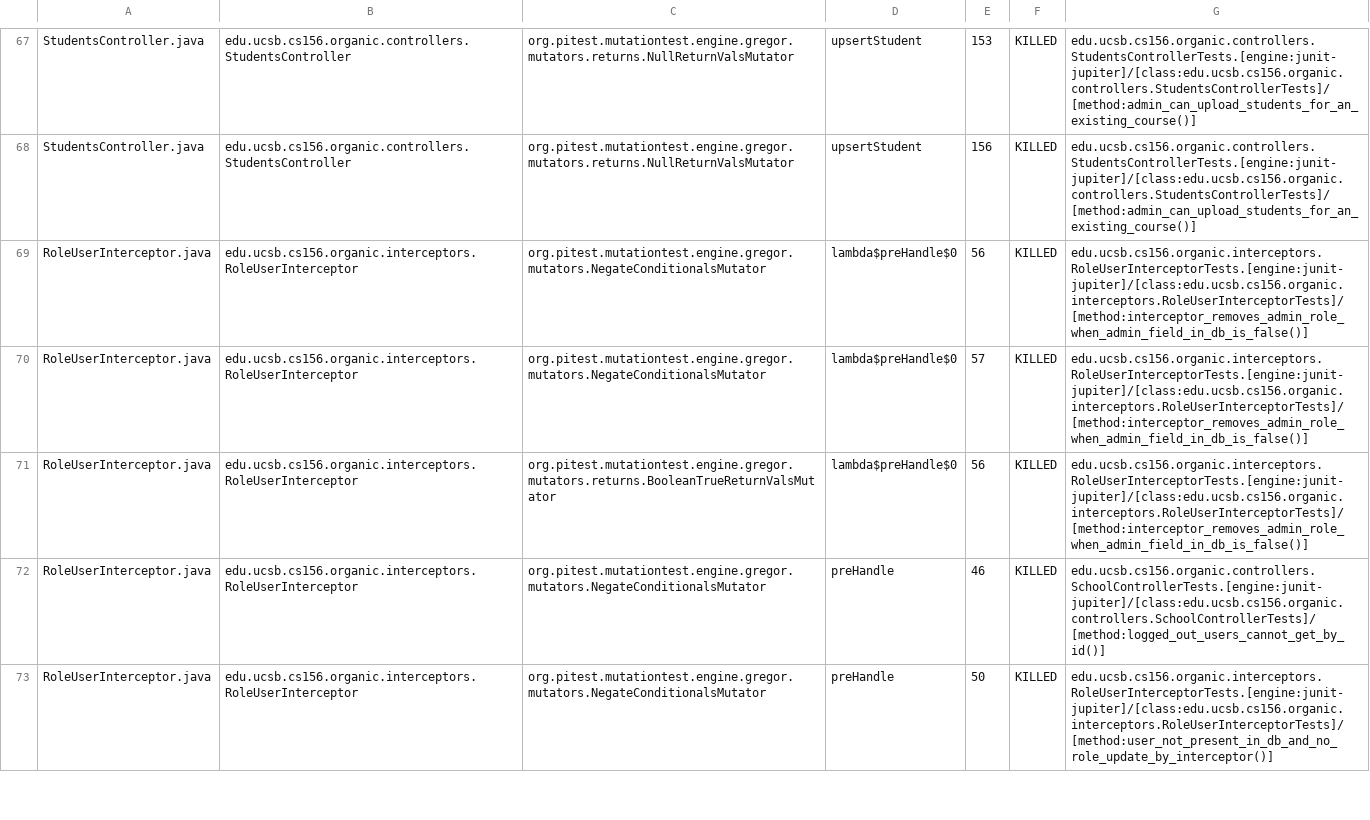
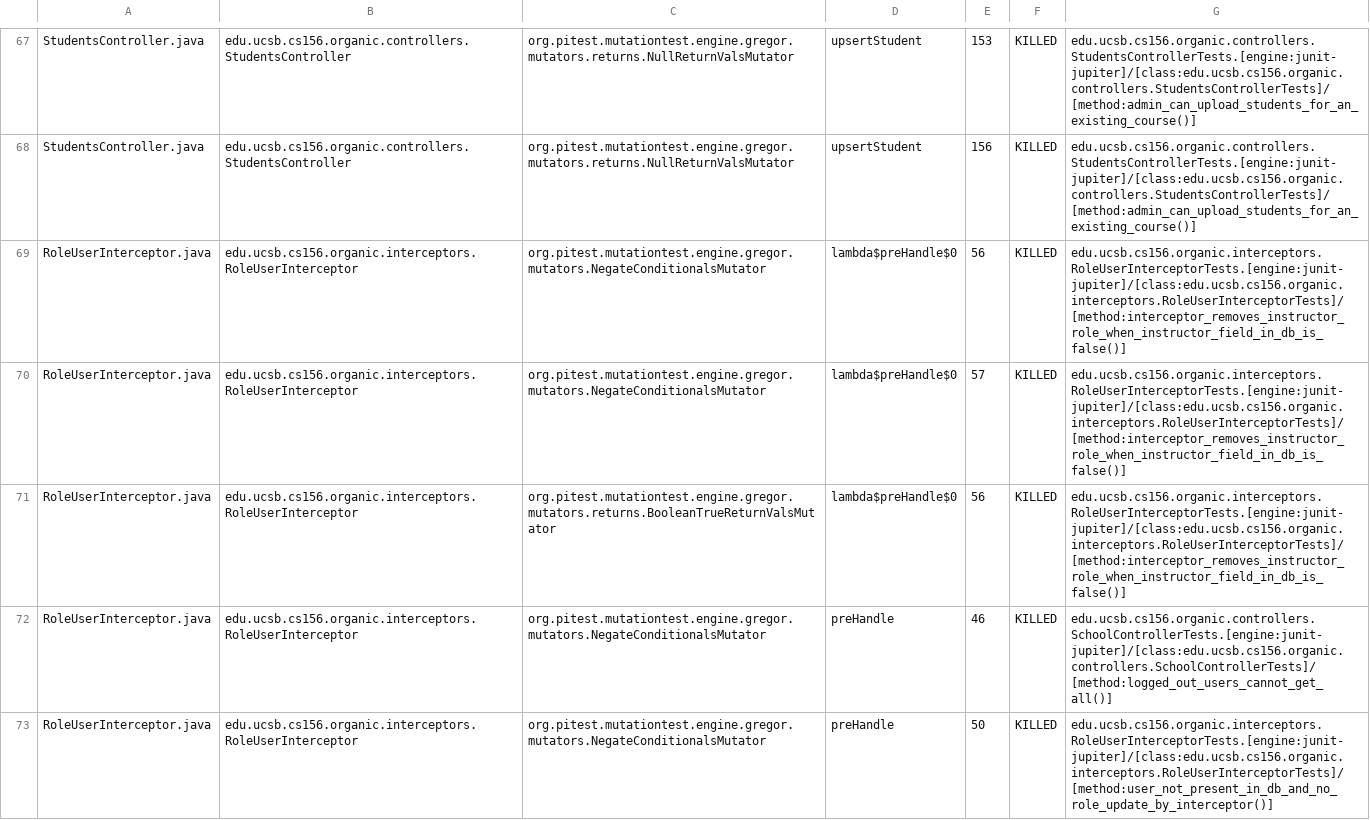
Before and after one commit to ucsb-cs156-s24/proj-organic-s24-5pm-3, a CSV file: prs/60/pitest/mutations.csv, drawn as a sheet; only a part is shown, gaps mark what is left out; the diff covers the shown part only.

Commit message:
Deploying to gh-pages from @ ucsb-cs156-s24/proj-organic-s24-5pm-3@75f88f2b43aa460b5e3269bdb28f449adaa2c734 🚀

```diff
--- a/prs/60/pitest/mutations.csv
+++ b/prs/60/pitest/mutations.csv
@@ -68,6 +68,6 @@ StudentsController.java,edu.ucsb.cs156.organic.controllers.StudentsController,or
 StudentsController.java,edu.ucsb.cs156.organic.controllers.StudentsController,org.pitest.mutationtest.engine.gregor.mutators.returns.NullReturnValsMutator,upsertStudent,156,KILLED,edu.ucsb.cs156.organic.controllers.StudentsControllerTests.[engine:junit-jupiter]/[class:edu.ucsb.cs156.organic.controllers.StudentsControllerTests]/[method:admin_can_upload_students_for_an_existing_course()]
-RoleUserInterceptor.java,edu.ucsb.cs156.organic.interceptors.RoleUserInterceptor,org.pitest.mutationtest.engine.gregor.mutators.NegateConditionalsMutator,lambda$preHandle$0,56,KILLED,edu.ucsb.cs156.organic.interceptors.RoleUserInterceptorTests.[engine:junit-jupiter]/[class:edu.ucsb.cs156.organic.interceptors.RoleUserInterceptorTests]/[method:interceptor_removes_admin_role_when_admin_field_in_db_is_false()]
-RoleUserInterceptor.java,edu.ucsb.cs156.organic.interceptors.RoleUserInterceptor,org.pitest.mutationtest.engine.gregor.mutators.NegateConditionalsMutator,lambda$preHandle$0,57,KILLED,edu.ucsb.cs156.organic.interceptors.RoleUserInterceptorTests.[engine:junit-jupiter]/[class:edu.ucsb.cs156.organic.interceptors.RoleUserInterceptorTests]/[method:interceptor_removes_admin_role_when_admin_field_in_db_is_false()]
-RoleUserInterceptor.java,edu.ucsb.cs156.organic.interceptors.RoleUserInterceptor,org.pitest.mutationtest.engine.gregor.mutators.returns.BooleanTrueReturnValsMutator,lambda$preHandle$0,56,KILLED,edu.ucsb.cs156.organic.interceptors.RoleUserInterceptorTests.[engine:junit-jupiter]/[class:edu.ucsb.cs156.organic.interceptors.RoleUserInterceptorTests]/[method:interceptor_removes_admin_role_when_admin_field_in_db_is_false()]
-RoleUserInterceptor.java,edu.ucsb.cs156.organic.interceptors.RoleUserInterceptor,org.pitest.mutationtest.engine.gregor.mutators.NegateConditionalsMutator,preHandle,46,KILLED,edu.ucsb.cs156.organic.controllers.SchoolControllerTests.[engine:junit-jupiter]/[class:edu.ucsb.cs156.organic.controllers.SchoolControllerTests]/[method:logged_out_users_cannot_get_by_id()]
+RoleUserInterceptor.java,edu.ucsb.cs156.organic.interceptors.RoleUserInterceptor,org.pitest.mutationtest.engine.gregor.mutators.NegateConditionalsMutator,lambda$preHandle$0,56,KILLED,edu.ucsb.cs156.organic.interceptors.RoleUserInterceptorTests.[engine:junit-jupiter]/[class:edu.ucsb.cs156.organic.interceptors.RoleUserInterceptorTests]/[method:interceptor_removes_instructor_role_when_instructor_field_in_db_is_false()]
+RoleUserInterceptor.java,edu.ucsb.cs156.organic.interceptors.RoleUserInterceptor,org.pitest.mutationtest.engine.gregor.mutators.NegateConditionalsMutator,lambda$preHandle$0,57,KILLED,edu.ucsb.cs156.organic.interceptors.RoleUserInterceptorTests.[engine:junit-jupiter]/[class:edu.ucsb.cs156.organic.interceptors.RoleUserInterceptorTests]/[method:interceptor_removes_instructor_role_when_instructor_field_in_db_is_false()]
+RoleUserInterceptor.java,edu.ucsb.cs156.organic.interceptors.RoleUserInterceptor,org.pitest.mutationtest.engine.gregor.mutators.returns.BooleanTrueReturnValsMutator,lambda$preHandle$0,56,KILLED,edu.ucsb.cs156.organic.interceptors.RoleUserInterceptorTests.[engine:junit-jupiter]/[class:edu.ucsb.cs156.organic.interceptors.RoleUserInterceptorTests]/[method:interceptor_removes_instructor_role_when_instructor_field_in_db_is_false()]
+RoleUserInterceptor.java,edu.ucsb.cs156.organic.interceptors.RoleUserInterceptor,org.pitest.mutationtest.engine.gregor.mutators.NegateConditionalsMutator,preHandle,46,KILLED,edu.ucsb.cs156.organic.controllers.SchoolControllerTests.[engine:junit-jupiter]/[class:edu.ucsb.cs156.organic.controllers.SchoolControllerTests]/[method:logged_out_users_cannot_get_all()]
 RoleUserInterceptor.java,edu.ucsb.cs156.organic.interceptors.RoleUserInterceptor,org.pitest.mutationtest.engine.gregor.mutators.NegateConditionalsMutator,preHandle,50,KILLED,edu.ucsb.cs156.organic.interceptors.RoleUserInterceptorTests.[engine:junit-jupiter]/[class:edu.ucsb.cs156.organic.interceptors.RoleUserInterceptorTests]/[method:user_not_present_in_db_and_no_role_update_by_interceptor()]
```
Also changed, not shown: 1 added row, 1 removed row and 33 edited cells elsewhere in this file, 17 other files.
